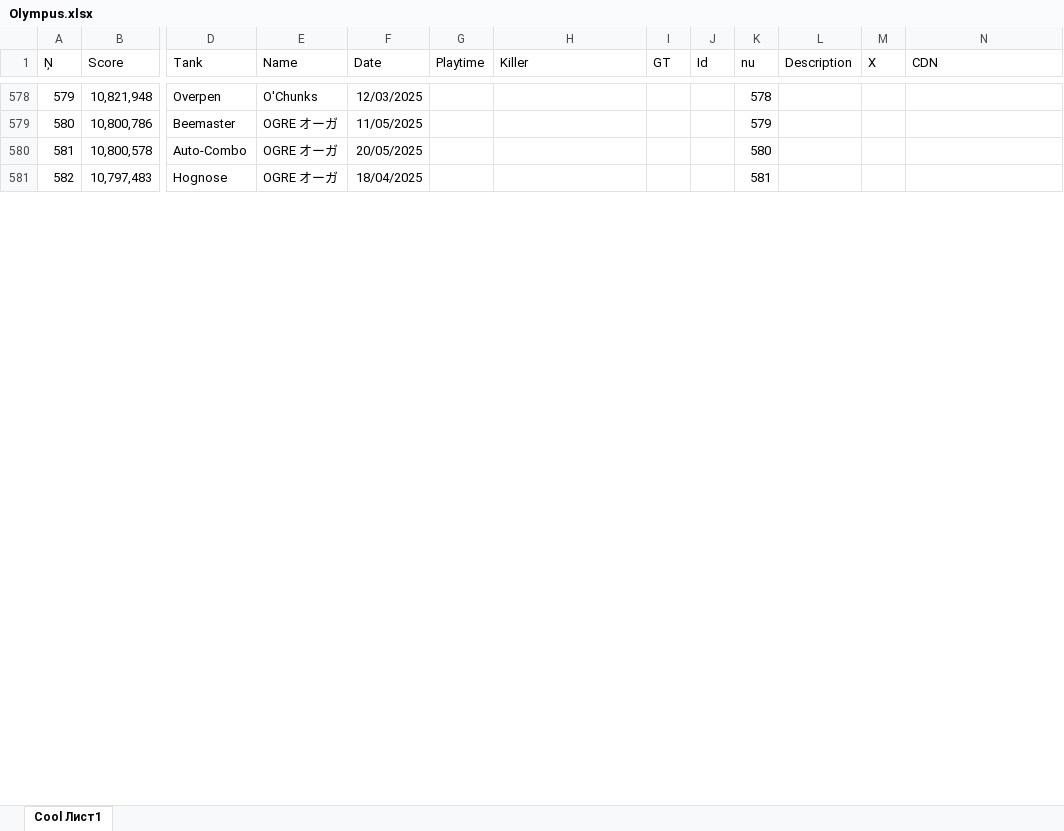
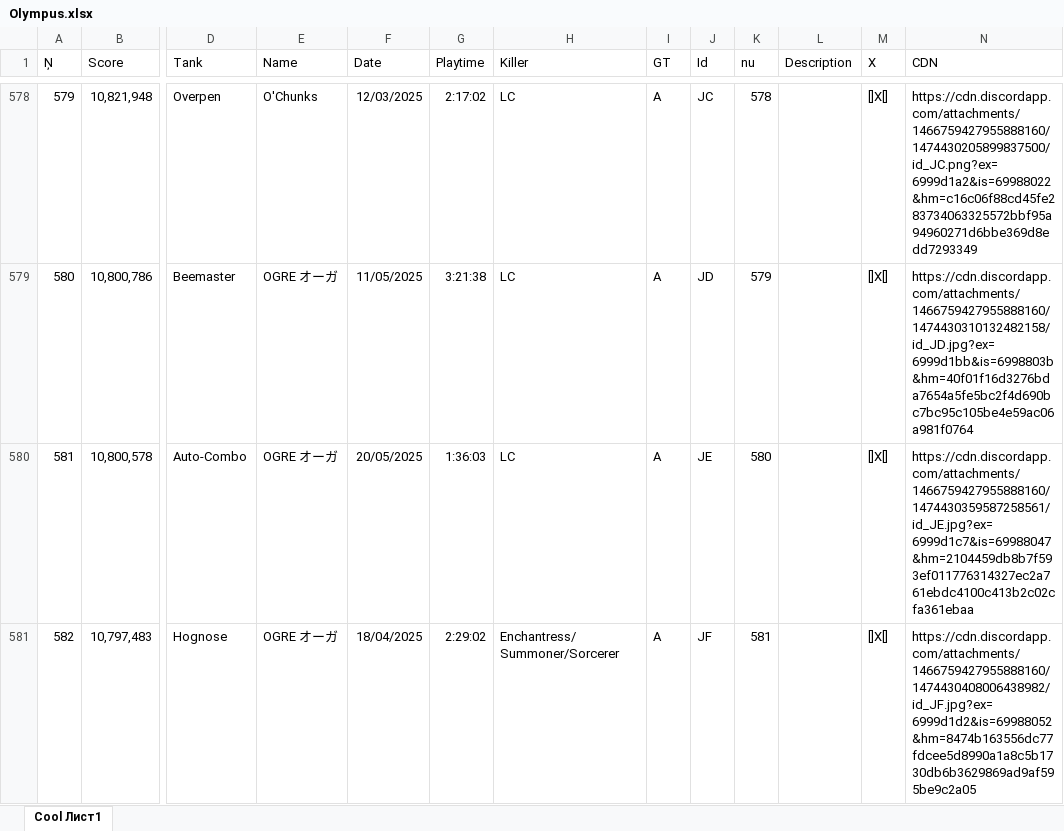
Before and after one commit to Tejmq/OlympusBot, an Excel workbook: data/Olympus.xlsx, sheet Cool Лист1, drawn as a sheet; only a part is shown, gaps mark what is left out; values as stored, in another font and other column widths than the file's, no borders; the diff covers the shown part only; the diff names each change by its address in the sheet, - before the commit and + after, or states it on an @@ line.

```diff
--- a/data/Olympus.xlsx (sheet Cool Лист1)
+++ b/data/Olympus.xlsx (sheet Cool Лист1)
-G578 (Playtime): (empty)
+G578 (Playtime): 2:17:02
-H578:H580 (Killer): (empty)
+H578:H580 (Killer): LC
-I578:I581 (GT): (empty)
+I578:I581 (GT): A
-J578 (Id): (empty)
+J578 (Id): JC
-M578:M581 (X): (empty)
+M578:M581 (X): []X[]
-N578 (CDN): (empty)
+N578 (CDN): https://cdn.discordapp.com/attachments/1466759427955888160/1474430205899837500/id_JC.png?ex=6999d1a2&is=69988022&hm=c16c06f88cd45fe283734063325572bbf95a94960271d6bbe369d8edd7293349
-G579 (Playtime): (empty)
+G579 (Playtime): 3:21:38
-J579 (Id): (empty)
+J579 (Id): JD
-N579 (CDN): (empty)
+N579 (CDN): https://cdn.discordapp.com/attachments/1466759427955888160/1474430310132482158/id_JD.jpg?ex=6999d1bb&is=6998803b&hm=40f01f16d3276bda7654a5fe5bc2f4d690bc7bc95c105be4e59ac06a981f0764
-G580 (Playtime): (empty)
+G580 (Playtime): 1:36:03
-J580 (Id): (empty)
+J580 (Id): JE
-N580 (CDN): (empty)
+N580 (CDN): https://cdn.discordapp.com/attachments/1466759427955888160/1474430359587258561/id_JE.jpg?ex=6999d1c7&is=69988047&hm=2104459db8b7f593ef011776314327ec2a761ebdc4100c413b2c02cfa361ebaa
-G581 (Playtime): (empty)
+G581 (Playtime): 2:29:02
-H581 (Killer): (empty)
+H581 (Killer): Enchantress/Summoner/Sorcerer
-J581 (Id): (empty)
+J581 (Id): JF
-N581 (CDN): (empty)
+N581 (CDN): https://cdn.discordapp.com/attachments/1466759427955888160/1474430408006438982/id_JF.jpg?ex=6999d1d2&is=69988052&hm=8474b163556dc77fdcee5d8990a1a8c5b1730db6b3629869ad9af595be9c2a05
```
Also changed, not shown: 3 added rows and 156 edited cells elsewhere in this sheet.
